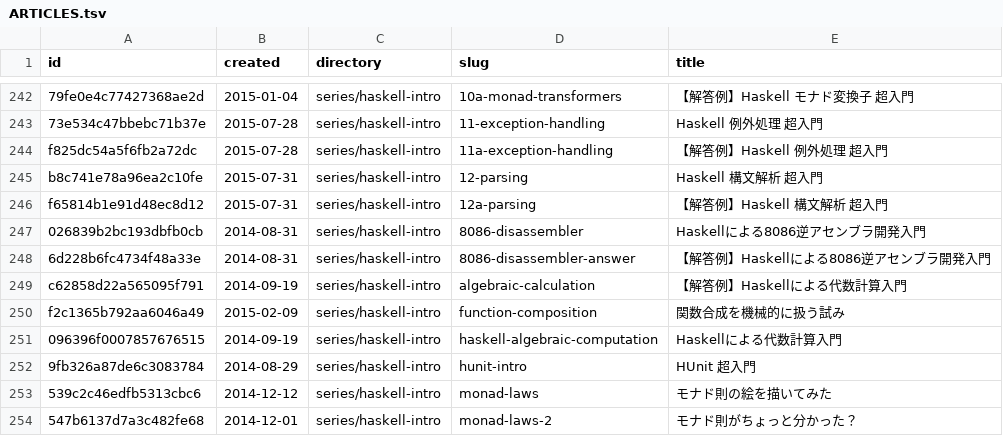
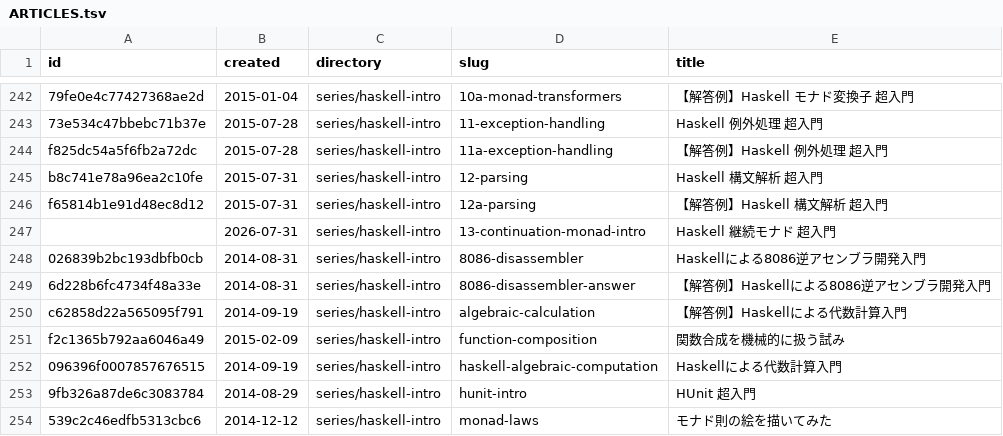
Before and after one commit to 7shi/qiita, a TSV file: ARTICLES.tsv, drawn as a sheet; only a part is shown, gaps mark what is left out; the shorter side is filled out with more unchanged rows.

Commit message:
haskell-introの13回本文を執筆(練習問題は保留)
bindと継続、Identityからのcont導出、callCC(限定継続との関係を含む)、
双方向・IO付きジェネレーター、リストとの境界、ContTによるリソース
管理までを収録。練習問題はPLAN.mdの通り別途検討する。

```diff
--- a/ARTICLES.tsv
+++ b/ARTICLES.tsv
@@ -246,2 +246,3 @@ b8c741e78a96ea2c10fe	2015-07-31	series/haskell-intro	12-parsing	Haskell 構文
 f65814b1e91d48ec8d12	2015-07-31	series/haskell-intro	12a-parsing	【解答例】Haskell 構文解析 超入門
+	2026-07-31	series/haskell-intro	13-continuation-monad-intro	Haskell 継続モナド 超入門
 026839b2bc193dbfb0cb	2014-08-31	series/haskell-intro	8086-disassembler	Haskellによる8086逆アセンブラ開発入門
```
Also changed, not shown: 1 other file.
